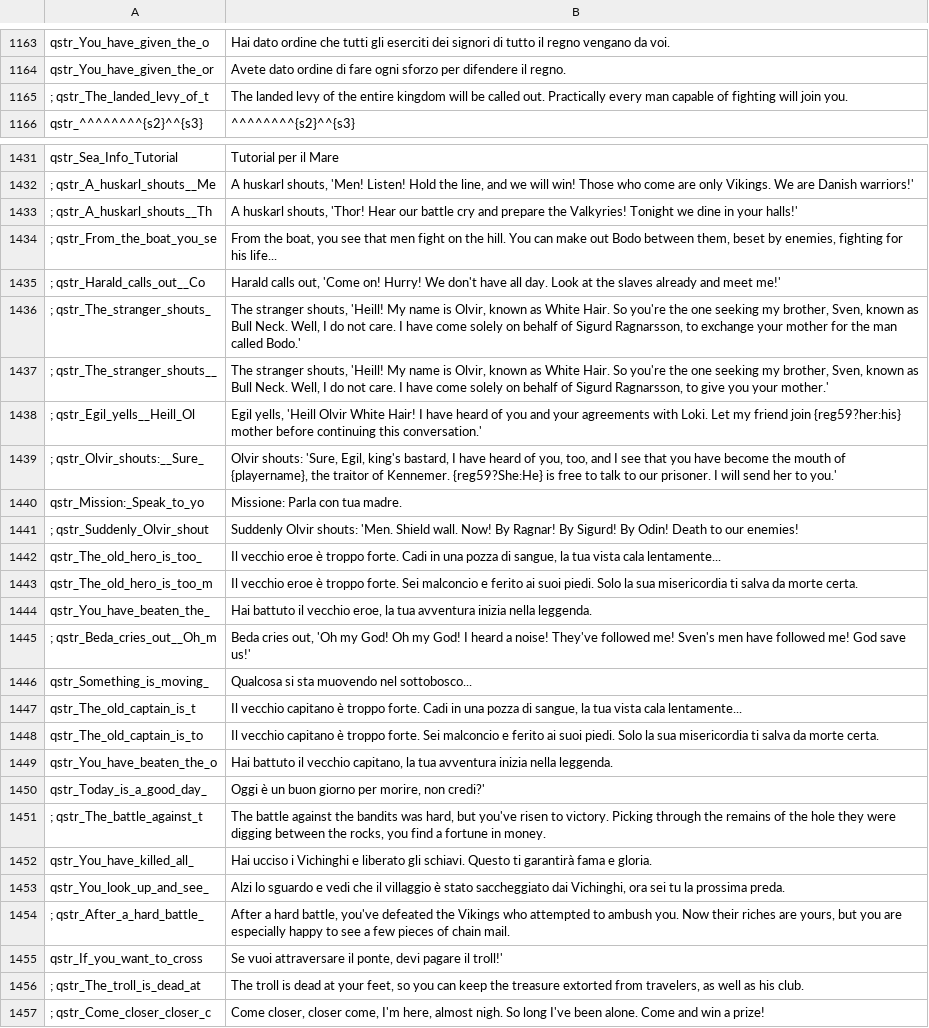
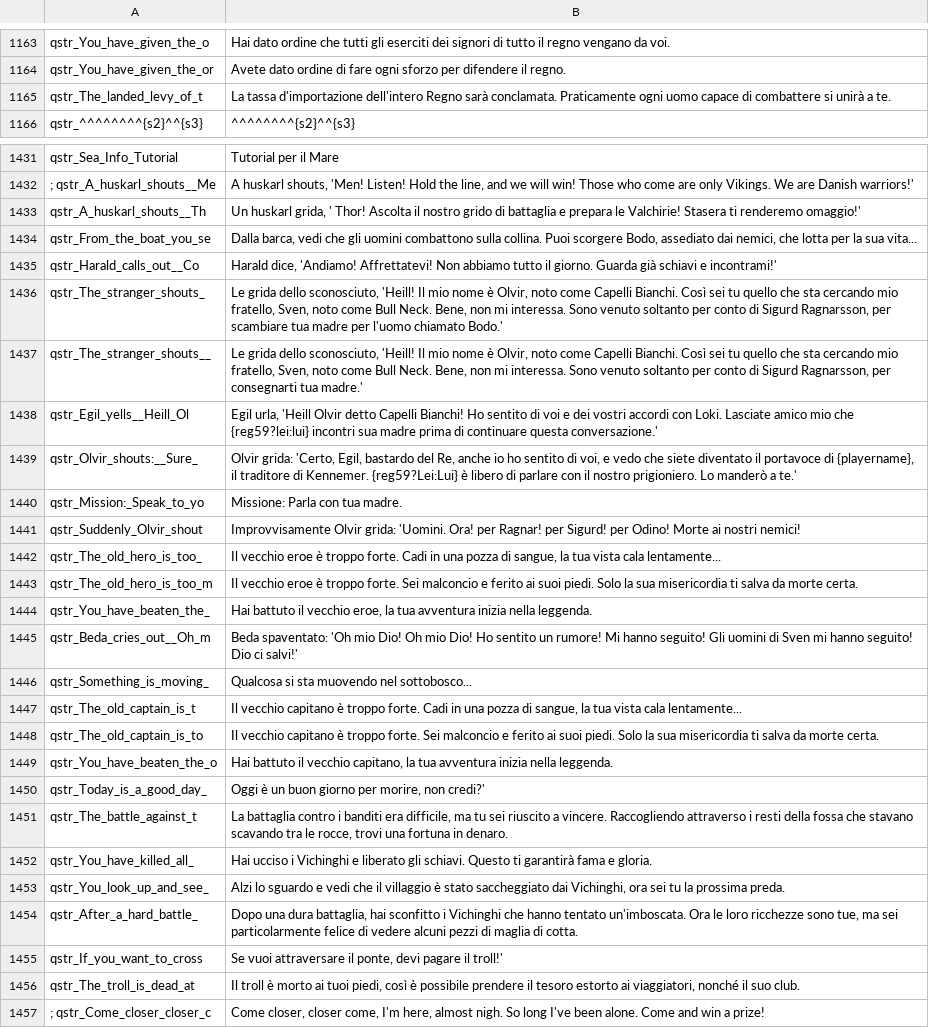
Before and after one commit to FabianoIlCapo/warband-vc-l10n, a CSV file: it/quick_strings.csv, drawn as a sheet; only a part is shown, gaps mark what is left out; removed rows and columns are numbered as before the commit, all else as after; the diff covers the shown part only; the diff names each change by its address in the sheet, - before the commit and + after, or states it on an @@ line.

```diff
--- a/it/quick_strings.csv
+++ b/it/quick_strings.csv
-row 1165: ; qstr_The_landed_levy_of_t | The landed levy of the entire kingdom will be called out. Practically every man capable of fighting will join you.
+row 1165: qstr_The_landed_levy_of_t | La tassa d'importazione dell'intero Regno sarà conclamata. Praticamente ogni uomo capace di combattere si unirà a te.
-A1433: ; qstr_A_huskarl_shouts__Th
+A1433: qstr_A_huskarl_shouts__Th
-B1433: A huskarl shouts, 'Thor! Hear our battle cry and prepare the Valkyries! Tonight we dine in your halls!'
+B1433: Un huskarl grida, ' Thor! Ascolta il nostro grido di battaglia e prepara le Valchirie! Stasera ti renderemo omaggio!'
-row 1434: ; qstr_From_the_boat_you_se | From the boat, you see that men fight on the hill. You can make out Bodo between them, beset by enemies, fighting for his life...
-row 1435: ; qstr_Harald_calls_out__Co | Harald calls out, 'Come on! Hurry! We don't have all day. Look at the slaves already and meet me!'
-row 1436: ; qstr_The_stranger_shouts_ | The stranger shouts, 'Heill! My name is Olvir, known as White Hair. So you're the one seeking my brother, Sven, known as Bull Neck. Well, I do not care. I have come solely on behalf of Sigurd Ragnarsson, to exchange your mother for the man called Bodo.'
-row 1437: ; qstr_The_stranger_shouts__ | The stranger shouts, 'Heill! My name is Olvir, known as White Hair. So you're the one seeking my brother, Sven, known as Bull Neck. Well, I do not care. I have come solely on behalf of Sigurd Ragnarsson, to give you your mother.'
+row 1434: qstr_From_the_boat_you_se | Dalla barca, vedi che gli uomini combattono sulla collina. Puoi scorgere Bodo, assediato dai nemici, che lotta per la sua vita...
+row 1435: qstr_Harald_calls_out__Co | Harald dice, 'Andiamo! Affrettatevi! Non abbiamo tutto il giorno. Guarda già schiavi e incontrami!'
+row 1436: qstr_The_stranger_shouts_ | Le grida dello sconosciuto, 'Heill! Il mio nome è Olvir, noto come Capelli Bianchi. Così sei tu quello che sta cercando mio fratello, Sven, noto come Bull Neck. Bene, non mi interessa. Sono venuto soltanto per conto di Sigurd Ragnarsson, per scambiare tua madre per l'uomo chiamato Bodo.'
+row 1437: qstr_The_stranger_shouts__ | Le grida dello sconosciuto, 'Heill! Il mio nome è Olvir, noto come Capelli Bianchi. Così sei tu quello che sta cercando mio fratello, Sven, noto come Bull Neck. Bene, non mi interessa. Sono venuto soltanto per conto di Sigurd Ragnarsson, per consegnarti tua madre.'
-A1438: ; qstr_Egil_yells__Heill_Ol
+A1438: qstr_Egil_yells__Heill_Ol
-B1438: Egil yells, 'Heill Olvir White Hair! I have heard of you and your agreements with Loki. Let my friend join {reg59?her:his} mother before continuing this conversation.'
+B1438: Egil urla, 'Heill Olvir detto Capelli Bianchi! Ho sentito di voi e dei vostri accordi con Loki. Lasciate amico mio che {reg59?lei:lui} incontri sua madre prima di continuare questa conversazione.'
-A1439: ; qstr_Olvir_shouts:__Sure_
+A1439: qstr_Olvir_shouts:__Sure_
-B1439: Olvir shouts: 'Sure, Egil, king's bastard, I have heard of you, too, and I see that you have become the mouth of {playername}, the traitor of Kennemer. {reg59?She:He} is free to talk to our prisoner. I will send her to you.'
+B1439: Olvir grida: 'Certo, Egil, bastardo del Re, anche io ho sentito di voi, e vedo che siete diventato il portavoce di {playername}, il traditore di Kennemer. {reg59?Lei:Lui} è libero di parlare con il nostro prigioniero. Lo manderò a te.'
-row 1441: ; qstr_Suddenly_Olvir_shout | Suddenly Olvir shouts: 'Men. Shield wall. Now! By Ragnar! By Sigurd! By Odin! Death to our enemies!
+row 1441: qstr_Suddenly_Olvir_shout | Improvvisamente Olvir grida: 'Uomini. Ora! per Ragnar! per Sigurd! per Odino! Morte ai nostri nemici!
-row 1445: ; qstr_Beda_cries_out__Oh_m | Beda cries out, 'Oh my God! Oh my God! I heard a noise! They've followed me! Sven's men have followed me! God save us!'
+row 1445: qstr_Beda_cries_out__Oh_m | Beda spaventato: 'Oh mio Dio! Oh mio Dio! Ho sentito un rumore! Mi hanno seguito! Gli uomini di Sven mi hanno seguito! Dio ci salvi!'
-A1451: ; qstr_The_battle_against_t
+A1451: qstr_The_battle_against_t
-B1451: The battle against the bandits was hard, but you've risen to victory. Picking through the remains of the hole they were digging between the rocks, you find a fortune in money.
+B1451: La battaglia contro i banditi era difficile, ma tu sei riuscito a vincere. Raccogliendo attraverso i resti della fossa che stavano scavando tra le rocce, trovi una fortuna in denaro.
-row 1454: ; qstr_After_a_hard_battle_ | After a hard battle, you've defeated the Vikings who attempted to ambush you. Now their riches are yours, but you are especially happy to see a few pieces of chain mail.
+row 1454: qstr_After_a_hard_battle_ | Dopo una dura battaglia, hai sconfitto i Vichinghi che hanno tentato un'imboscata. Ora le loro ricchezze sono tue, ma sei particolarmente felice di vedere alcuni pezzi di maglia di cotta.
-A1456: ; qstr_The_troll_is_dead_at
+A1456: qstr_The_troll_is_dead_at
-B1456: The troll is dead at your feet, so you can keep the treasure extorted from travelers, as well as his club.
+B1456: Il troll è morto ai tuoi piedi, così è possibile prendere il tesoro estorto ai viaggiatori, nonché il suo club.
```
Also changed, not shown: 18 edited cells elsewhere in this file, it/dialogs.csv, it/game_menus.csv, 14 other files.
